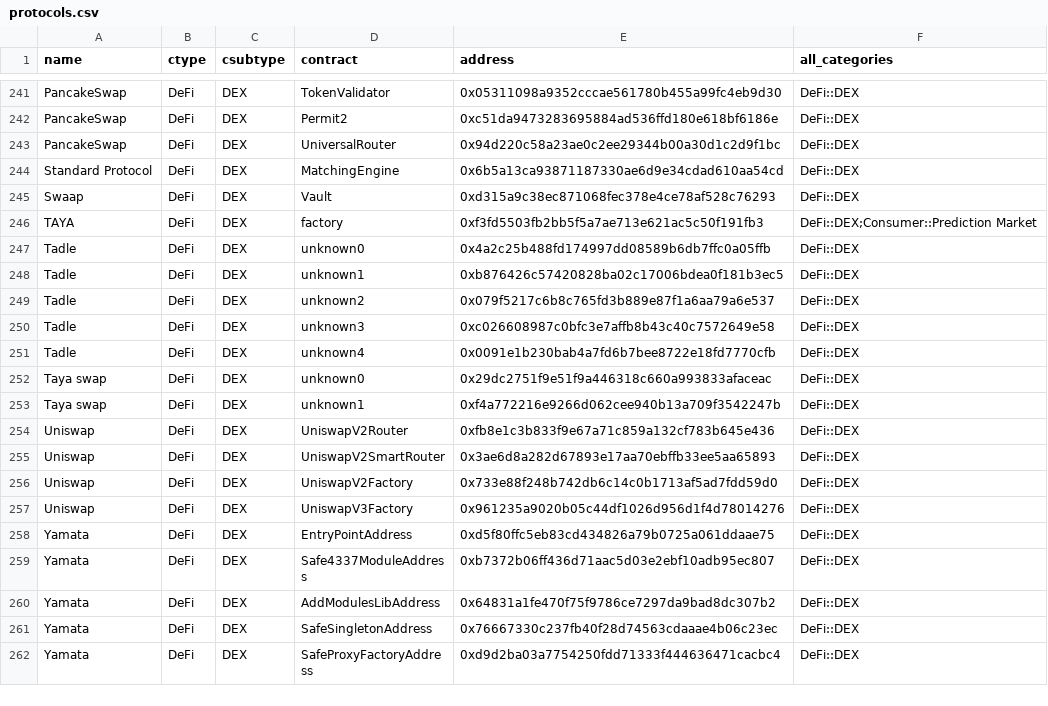
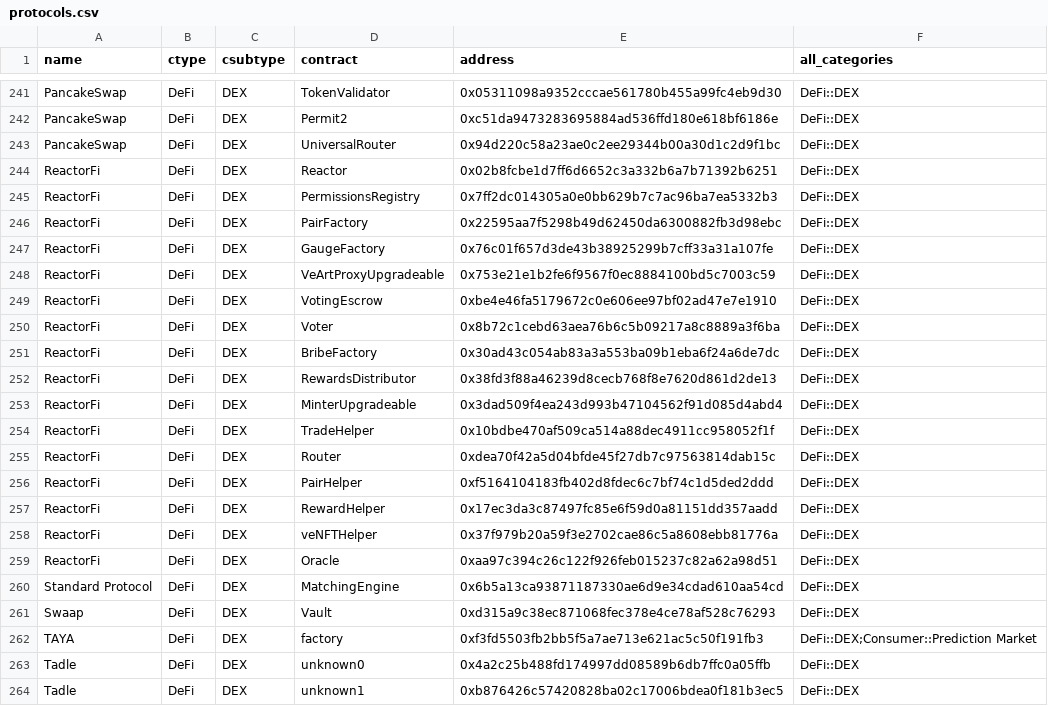
Before and after one commit to monad-developers/protocols, a CSV file: protocols.csv, drawn as a sheet; only a part is shown, gaps mark what is left out; the shorter side is filled out with more unchanged rows; the diff names each change by its address in the sheet, - before the commit and + after, or states it on an @@ line.

```diff
--- a/protocols.csv
+++ b/protocols.csv
+row 244: ReactorFi | DeFi | DEX | Reactor | 0x02b8fcbe1d7ff6d6652c3a332b6a7b71392b6251 | DeFi::DEX
+row 245: ReactorFi | DeFi | DEX | PermissionsRegistry | 0x7ff2dc014305a0e0bb629b7c7ac96ba7ea5332b3 | DeFi::DEX
+row 246: ReactorFi | DeFi | DEX | PairFactory | 0x22595aa7f5298b49d62450da6300882fb3d98ebc | DeFi::DEX
+row 247: ReactorFi | DeFi | DEX | GaugeFactory | 0x76c01f657d3de43b38925299b7cff33a31a107fe | DeFi::DEX
+row 248: ReactorFi | DeFi | DEX | VeArtProxyUpgradeable | 0x753e21e1b2fe6f9567f0ec8884100bd5c7003c59 | DeFi::DEX
+row 249: ReactorFi | DeFi | DEX | VotingEscrow | 0xbe4e46fa5179672c0e606ee97bf02ad47e7e1910 | DeFi::DEX
+row 250: ReactorFi | DeFi | DEX | Voter | 0x8b72c1cebd63aea76b6c5b09217a8c8889a3f6ba | DeFi::DEX
+row 251: ReactorFi | DeFi | DEX | BribeFactory | 0x30ad43c054ab83a3a553ba09b1eba6f24a6de7dc | DeFi::DEX
+row 252: ReactorFi | DeFi | DEX | RewardsDistributor | 0x38fd3f88a46239d8cecb768f8e7620d861d2de13 | DeFi::DEX
+row 253: ReactorFi | DeFi | DEX | MinterUpgradeable | 0x3dad509f4ea243d993b47104562f91d085d4abd4 | DeFi::DEX
+row 254: ReactorFi | DeFi | DEX | TradeHelper | 0x10bdbe470af509ca514a88dec4911cc958052f1f | DeFi::DEX
+row 255: ReactorFi | DeFi | DEX | Router | 0xdea70f42a5d04bfde45f27db7c97563814dab15c | DeFi::DEX
+row 256: ReactorFi | DeFi | DEX | PairHelper | 0xf5164104183fb402d8fdec6c7bf74c1d5ded2ddd | DeFi::DEX
+row 257: ReactorFi | DeFi | DEX | RewardHelper | 0x17ec3da3c87497fc85e6f59d0a81151dd357aadd | DeFi::DEX
+row 258: ReactorFi | DeFi | DEX | veNFTHelper | 0x37f979b20a59f3e2702cae86c5a8608ebb81776a | DeFi::DEX
+row 259: ReactorFi | DeFi | DEX | Oracle | 0xaa97c394c26c122f926feb015237c82a62a98d51 | DeFi::DEX
```
